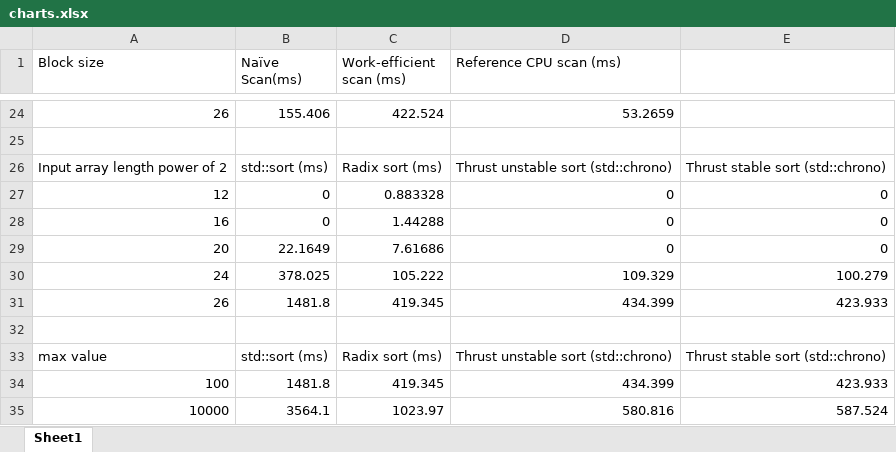
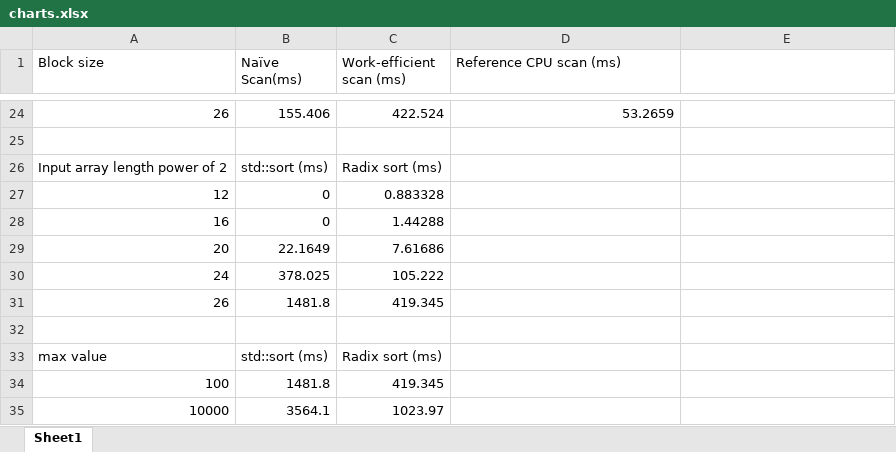
Before and after one commit to CIS565-Fall-2016/Project2-Stream-Compaction, an Excel workbook: test_results/charts.xlsx, sheet Sheet1, drawn as a sheet; only a part is shown, gaps mark what is left out; values as stored, in another font and other column widths than the file's, no borders; charts and pictures not drawn; the diff names each change by its address in the sheet, - before the commit and + after, or states it on an @@ line.

Commit message:
charts

```diff
--- a/test_results/charts.xlsx (sheet Sheet1)
+++ b/test_results/charts.xlsx (sheet Sheet1)
-D26 (Reference CPU scan (ms)): Thrust unstable sort (std::chrono)
+D26 (Reference CPU scan (ms)): (empty)
-E26: Thrust stable sort (std::chrono)
+E26: (empty)
-D27:D29 (Reference CPU scan (ms)): 0
+D27:D29 (Reference CPU scan (ms)): (empty)
-E27:E29: 0
+E27:E29: (empty)
-D30 (Reference CPU scan (ms)): 109.329
+D30 (Reference CPU scan (ms)): (empty)
-E30: 100.279
+E30: (empty)
-D31 (Reference CPU scan (ms)): 434.399
+D31 (Reference CPU scan (ms)): (empty)
-E31: 423.933
+E31: (empty)
-D33 (Reference CPU scan (ms)): Thrust unstable sort (std::chrono)
+D33 (Reference CPU scan (ms)): (empty)
-E33: Thrust stable sort (std::chrono)
+E33: (empty)
-D34 (Reference CPU scan (ms)): 434.399
+D34 (Reference CPU scan (ms)): (empty)
-E34: 423.933
+E34: (empty)
-D35 (Reference CPU scan (ms)): 580.816
+D35 (Reference CPU scan (ms)): (empty)
-E35: 587.524
+E35: (empty)
```
Also changed, not shown: charts or pictures, 6 other files.
